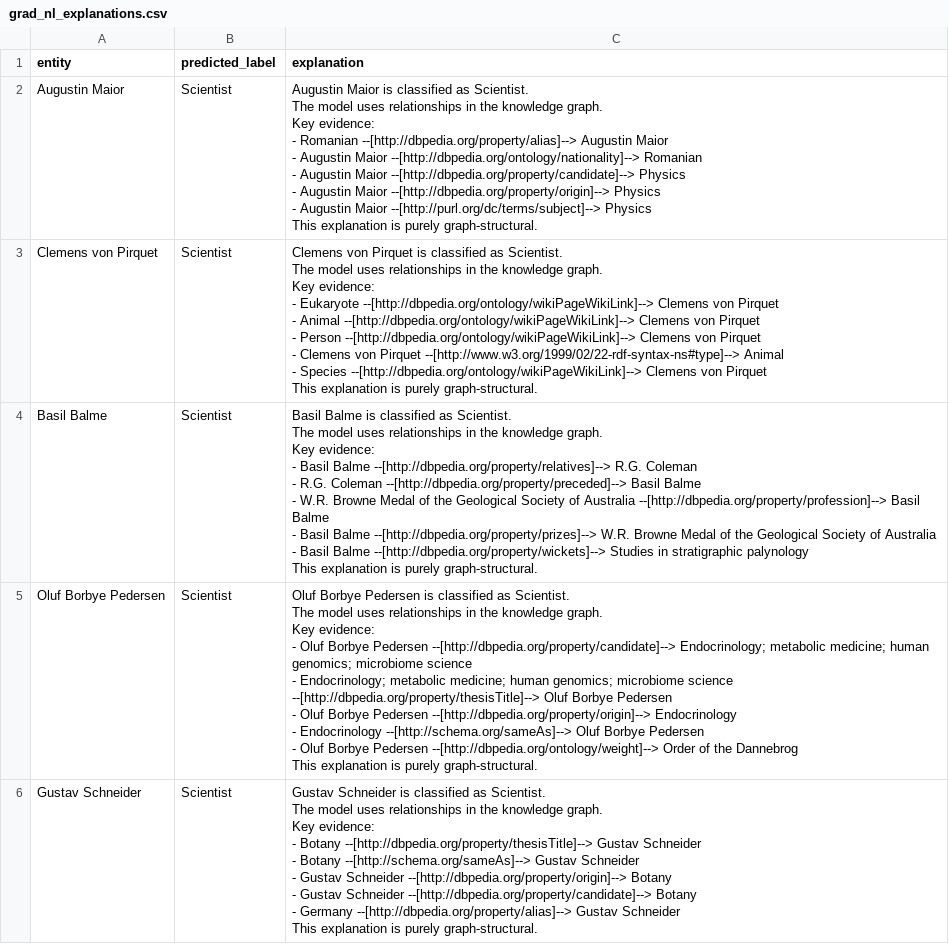
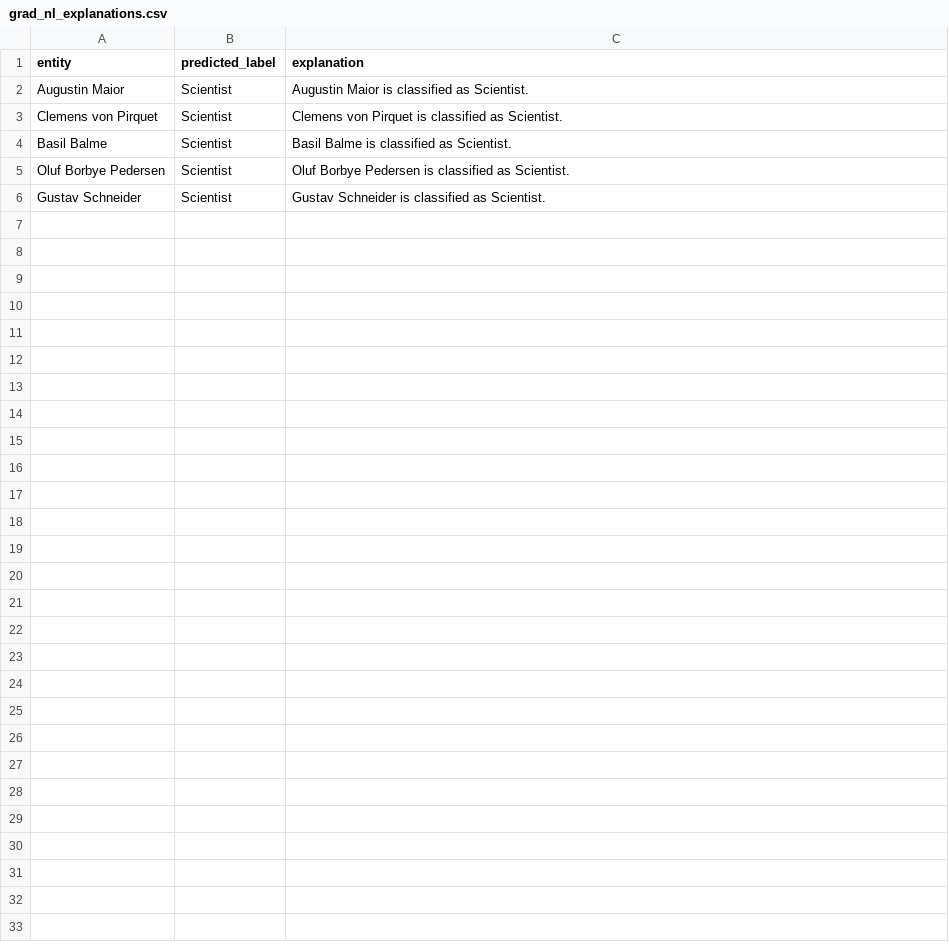
Before and after one commit to Harshil-7/xai-mini, a CSV file: results/tables/grad_nl_explanations.csv, drawn as a sheet.

Commit message:
did explainations into human readable form

```diff
--- a/results/tables/grad_nl_explanations.csv
+++ b/results/tables/grad_nl_explanations.csv
@@ -1,61 +1,6 @@
 entity,predicted_label,explanation
-Augustin Maior,Scientist,"Augustin Maior is classified as Scientist.
-
-The model uses relationships in the knowledge graph.
-
-Key evidence:
-- Romanian --[http://dbpedia.org/property/alias]--> Augustin Maior
-- Augustin Maior --[http://dbpedia.org/ontology/nationality]--> Romanian
-- Augustin Maior --[http://dbpedia.org/property/candidate]--> Physics
-- Augustin Maior --[http://dbpedia.org/property/origin]--> Physics
-- Augustin Maior --[http://purl.org/dc/terms/subject]--> Physics
-
-This explanation is purely graph-structural."
-Clemens von Pirquet,Scientist,"Clemens von Pirquet is classified as Scientist.
-
-The model uses relationships in the knowledge graph.
-
-Key evidence:
-- Eukaryote --[http://dbpedia.org/ontology/wikiPageWikiLink]--> Clemens von Pirquet
-- Animal --[http://dbpedia.org/ontology/wikiPageWikiLink]--> Clemens von Pirquet
-- Person --[http://dbpedia.org/ontology/wikiPageWikiLink]--> Clemens von Pirquet
-- Clemens von Pirquet --[http://www.w3.org/1999/02/22-rdf-syntax-ns#type]--> Animal
-- Species --[http://dbpedia.org/ontology/wikiPageWikiLink]--> Clemens von Pirquet
-
-This explanation is purely graph-structural."
-Basil Balme,Scientist,"Basil Balme is classified as Scientist.
-
-The model uses relationships in the knowledge graph.
-
-Key evidence:
-- Basil Balme --[http://dbpedia.org/property/relatives]--> R.G. Coleman
-- R.G. Coleman --[http://dbpedia.org/property/preceded]--> Basil Balme
-- W.R. Browne Medal of the Geological Society of Australia --[http://dbpedia.org/property/profession]--> Basil Balme
-- Basil Balme --[http://dbpedia.org/property/prizes]--> W.R. Browne Medal of the Geological Society of Australia
-- Basil Balme --[http://dbpedia.org/property/wickets]--> Studies in stratigraphic palynology
-
-This explanation is purely graph-structural."
-Oluf Borbye Pedersen,Scientist,"Oluf Borbye Pedersen is classified as Scientist.
-
-The model uses relationships in the knowledge graph.
-
-Key evidence:
-- Oluf Borbye Pedersen --[http://dbpedia.org/property/candidate]--> Endocrinology; metabolic medicine; human genomics; microbiome science
-- Endocrinology; metabolic medicine; human genomics; microbiome science --[http://dbpedia.org/property/thesisTitle]--> Oluf Borbye Pedersen
-- Oluf Borbye Pedersen --[http://dbpedia.org/property/origin]--> Endocrinology
-- Endocrinology --[http://schema.org/sameAs]--> Oluf Borbye Pedersen
-- Oluf Borbye Pedersen --[http://dbpedia.org/ontology/weight]--> Order of the Dannebrog
-
-This explanation is purely graph-structural."
-Gustav Schneider,Scientist,"Gustav Schneider is classified as Scientist.
-
-The model uses relationships in the knowledge graph.
-
-Key evidence:
-- Botany --[http://dbpedia.org/property/thesisTitle]--> Gustav Schneider
-- Botany --[http://schema.org/sameAs]--> Gustav Schneider
-- Gustav Schneider --[http://dbpedia.org/property/origin]--> Botany
-- Gustav Schneider --[http://dbpedia.org/property/candidate]--> Botany
-- Germany --[http://dbpedia.org/property/alias]--> Gustav Schneider
-
-This explanation is purely graph-structural."
+Augustin Maior,Scientist,Augustin Maior is classified as Scientist.
+Clemens von Pirquet,Scientist,Clemens von Pirquet is classified as Scientist.
+Basil Balme,Scientist,Basil Balme is classified as Scientist.
+Oluf Borbye Pedersen,Scientist,Oluf Borbye Pedersen is classified as Scientist.
+Gustav Schneider,Scientist,Gustav Schneider is classified as Scientist.
```
Also changed, not shown: 5 other files.
